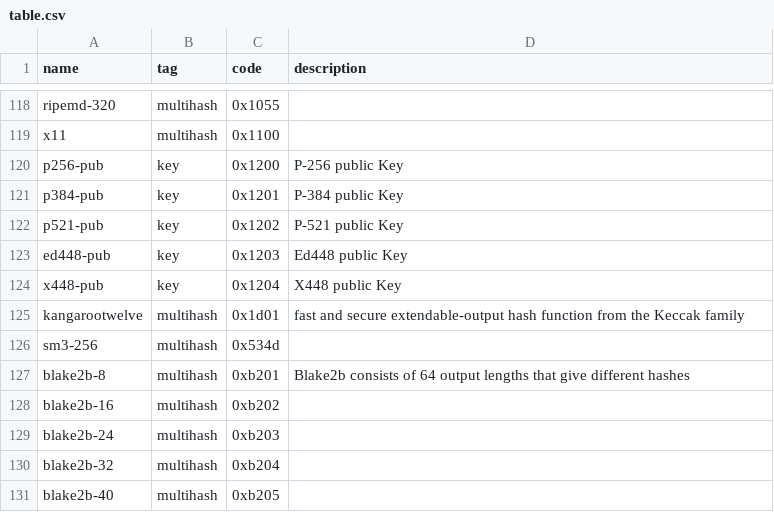
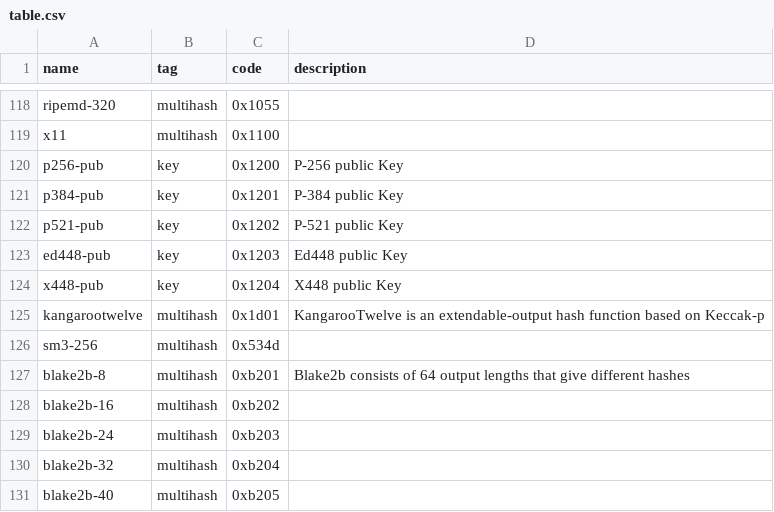
Before and after one commit to multiformats/multicodec, a CSV file: table.csv, drawn as a sheet; only a part is shown, gaps mark what is left out.

Commit message:
update KangarooTwelve's description

```diff
--- a/table.csv
+++ b/table.csv
@@ -124,3 +124,3 @@ ed448-pub,                      key,            0x1203,         Ed448 public Key
 x448-pub,                       key,            0x1204,         X448 public Key
-kangarootwelve,                 multihash,      0x1d01,         fast and secure extendable-output hash function from the Keccak family
+kangarootwelve,                 multihash,      0x1d01,         KangarooTwelve is an extendable-output hash function based on Keccak-p
 sm3-256,                        multihash,      0x534d,
```
